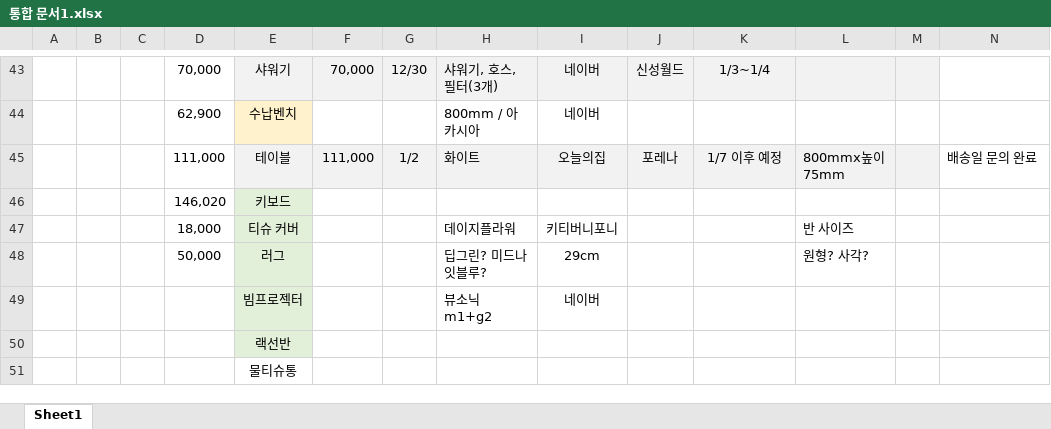
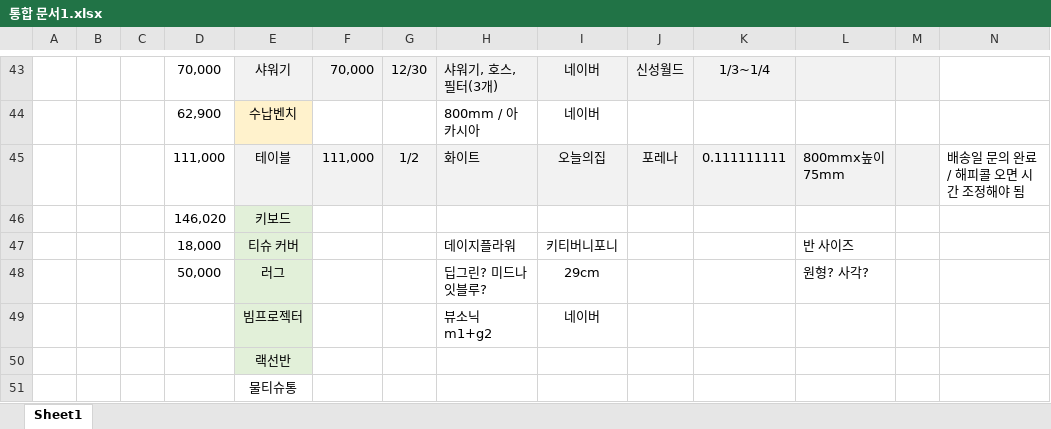
Before and after one commit to so-dami/FED-PJ-2022-dami, an Excel workbook: 통합 문서1.xlsx, sheet Sheet1, drawn as a sheet; only a part is shown, gaps mark what is left out; values as stored, in another font and other column widths than the file's, no borders; the diff names each change by its address in the sheet, - before the commit and + after, or states it on an @@ line.

```diff
--- a/통합 문서1.xlsx (sheet Sheet1)
+++ b/통합 문서1.xlsx (sheet Sheet1)
-K45: 1/7 이후 예정
+K45: 0.111111111
-N45: 배송일 문의 완료
+N45: 배송일 문의 완료 / 해피콜 오면 시간 조정해야 됨
```
Also changed, not shown: 2 other files.
